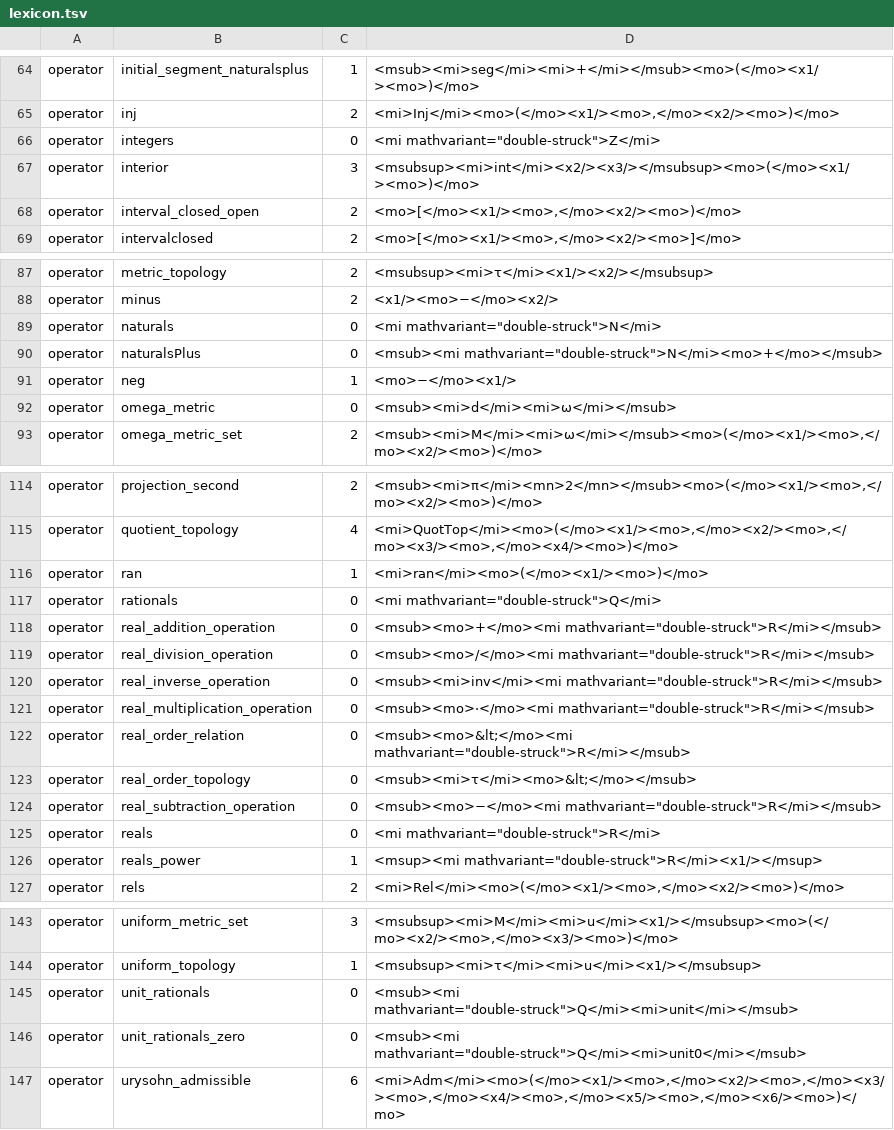
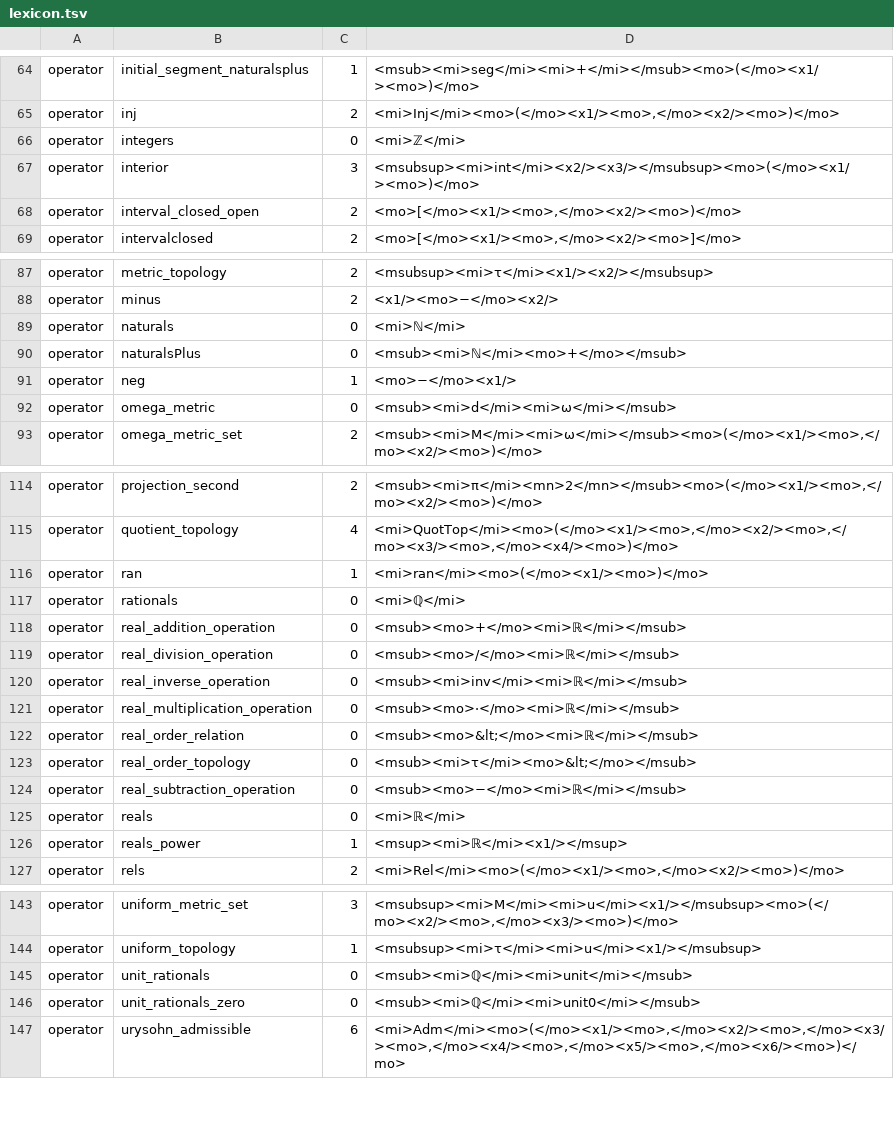
Before and after one commit to adelon/felix, a TSV file: library/lexicon.tsv, drawn as a sheet; only a part is shown, gaps mark what is left out.

Commit message:
Update lexicon.tsv for MathML Core

```diff
--- a/library/lexicon.tsv
+++ b/library/lexicon.tsv
@@ -65,3 +65,3 @@ operator	initial_segment_naturalsplus	1	<msub><mi>seg</mi><mi>+</mi></msub><mo>(
 operator	inj	2	<mi>Inj</mi><mo>(</mo><x1/><mo>,</mo><x2/><mo>)</mo>
-operator	integers	0	<mi mathvariant="double-struck">Z</mi>
+operator	integers	0	<mi>ℤ</mi>
 operator	interior	3	<msubsup><mi>int</mi><x2/><x3/></msubsup><mo>(</mo><x1/><mo>)</mo>
@@ -88,4 +88,4 @@ operator	metric_topology	2	<msubsup><mi>τ</mi><x1/><x2/></msubsup>
 operator	minus	2	<x1/><mo>−</mo><x2/>
-operator	naturals	0	<mi mathvariant="double-struck">N</mi>
-operator	naturalsPlus	0	<msub><mi mathvariant="double-struck">N</mi><mo>+</mo></msub>
+operator	naturals	0	<mi>ℕ</mi>
+operator	naturalsPlus	0	<msub><mi>ℕ</mi><mo>+</mo></msub>
 operator	neg	1	<mo>−</mo><x1/>
@@ -116,12 +116,12 @@ operator	quotient_topology	4	<mi>QuotTop</mi><mo>(</mo><x1/><mo>,</mo><x2/><mo>,
 operator	ran	1	<mi>ran</mi><mo>(</mo><x1/><mo>)</mo>
-operator	rationals	0	<mi mathvariant="double-struck">Q</mi>
-operator	real_addition_operation	0	<msub><mo>+</mo><mi mathvariant="double-struck">R</mi></msub>
-operator	real_division_operation	0	<msub><mo>/</mo><mi mathvariant="double-struck">R</mi></msub>
-operator	real_inverse_operation	0	<msub><mi>inv</mi><mi mathvariant="double-struck">R</mi></msub>
-operator	real_multiplication_operation	0	<msub><mo>·</mo><mi mathvariant="double-struck">R</mi></msub>
-operator	real_order_relation	0	<msub><mo>&lt;</mo><mi mathvariant="double-struck">R</mi></msub>
+operator	rationals	0	<mi>ℚ</mi>
+operator	real_addition_operation	0	<msub><mo>+</mo><mi>ℝ</mi></msub>
+operator	real_division_operation	0	<msub><mo>/</mo><mi>ℝ</mi></msub>
+operator	real_inverse_operation	0	<msub><mi>inv</mi><mi>ℝ</mi></msub>
+operator	real_multiplication_operation	0	<msub><mo>·</mo><mi>ℝ</mi></msub>
+operator	real_order_relation	0	<msub><mo>&lt;</mo><mi>ℝ</mi></msub>
 operator	real_order_topology	0	<msub><mi>τ</mi><mo>&lt;</mo></msub>
-operator	real_subtraction_operation	0	<msub><mo>−</mo><mi mathvariant="double-struck">R</mi></msub>
-operator	reals	0	<mi mathvariant="double-struck">R</mi>
-operator	reals_power	1	<msup><mi mathvariant="double-struck">R</mi><x1/></msup>
+operator	real_subtraction_operation	0	<msub><mo>−</mo><mi>ℝ</mi></msub>
+operator	reals	0	<mi>ℝ</mi>
+operator	reals_power	1	<msup><mi>ℝ</mi><x1/></msup>
 operator	rels	2	<mi>Rel</mi><mo>(</mo><x1/><mo>,</mo><x2/><mo>)</mo>
@@ -144,4 +144,4 @@ operator	uniform_metric_set	3	<msubsup><mi>M</mi><mi>u</mi><x1/></msubsup><mo>(<
 operator	uniform_topology	1	<msubsup><mi>τ</mi><mi>u</mi><x1/></msubsup>
-operator	unit_rationals	0	<msub><mi mathvariant="double-struck">Q</mi><mi>unit</mi></msub>
-operator	unit_rationals_zero	0	<msub><mi mathvariant="double-struck">Q</mi><mi>unit0</mi></msub>
+operator	unit_rationals	0	<msub><mi>ℚ</mi><mi>unit</mi></msub>
+operator	unit_rationals_zero	0	<msub><mi>ℚ</mi><mi>unit0</mi></msub>
 operator	urysohn_admissible	6	<mi>Adm</mi><mo>(</mo><x1/><mo>,</mo><x2/><mo>,</mo><x3/><mo>,</mo><x4/><mo>,</mo><x5/><mo>,</mo><x6/><mo>)</mo>
```
